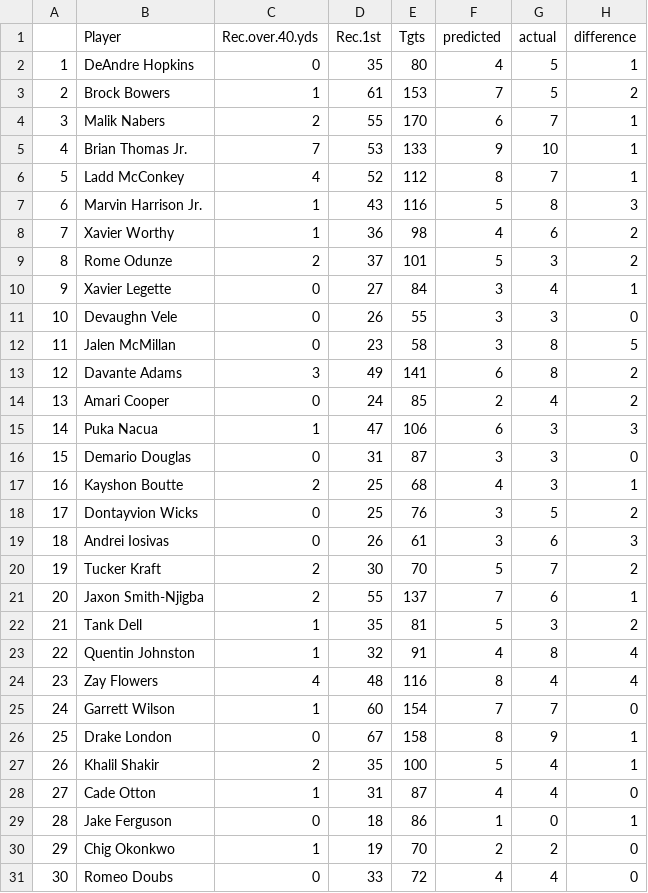
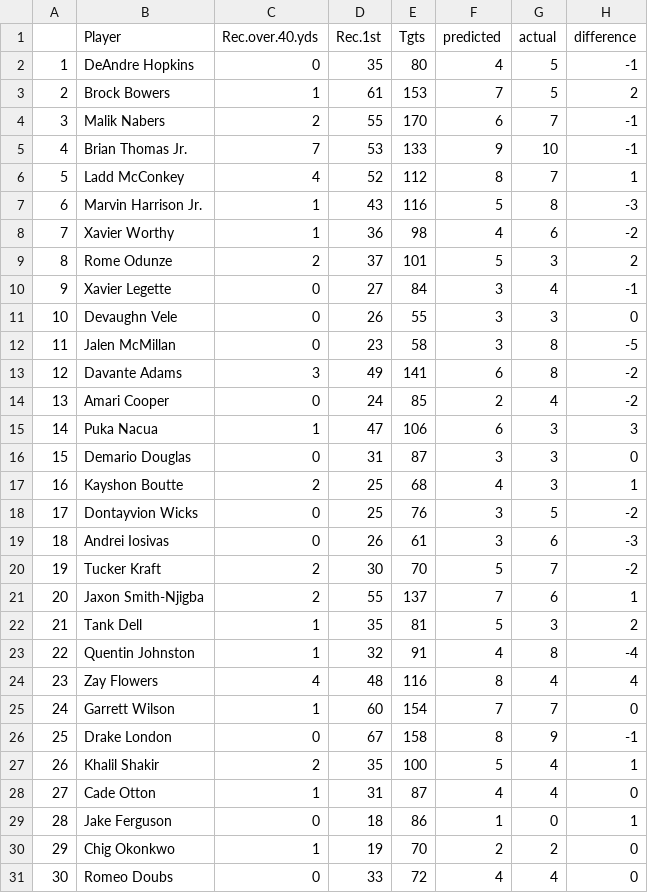
Before and after one commit to trista-d/stat321-project, a CSV file: statistical_modeling/deployment/touchdowns/td_predictions.csv, drawn as a sheet; only a part is shown; the diff covers the shown part only.

```diff
--- a/statistical_modeling/deployment/touchdowns/td_predictions.csv
+++ b/statistical_modeling/deployment/touchdowns/td_predictions.csv
@@ -1,15 +1,15 @@
 "","Player","Rec.over.40.yds","Rec.1st","Tgts","predicted","actual","difference"
-"1","DeAndre Hopkins",0,35,80,4,5,1
+"1","DeAndre Hopkins",0,35,80,4,5,-1
 "2","Brock Bowers",1,61,153,7,5,2
-"3","Malik Nabers",2,55,170,6,7,1
-"4","Brian Thomas Jr.",7,53,133,9,10,1
+"3","Malik Nabers",2,55,170,6,7,-1
+"4","Brian Thomas Jr.",7,53,133,9,10,-1
 "5","Ladd McConkey",4,52,112,8,7,1
-"6","Marvin Harrison Jr.",1,43,116,5,8,3
-"7","Xavier Worthy",1,36,98,4,6,2
+"6","Marvin Harrison Jr.",1,43,116,5,8,-3
+"7","Xavier Worthy",1,36,98,4,6,-2
 "8","Rome Odunze",2,37,101,5,3,2
-"9","Xavier Legette",0,27,84,3,4,1
+"9","Xavier Legette",0,27,84,3,4,-1
 "10","Devaughn Vele",0,26,55,3,3,0
-"11","Jalen McMillan",0,23,58,3,8,5
-"12","Davante Adams",3,49,141,6,8,2
-"13","Amari Cooper",0,24,85,2,4,2
+"11","Jalen McMillan",0,23,58,3,8,-5
+"12","Davante Adams",3,49,141,6,8,-2
+"13","Amari Cooper",0,24,85,2,4,-2
 "14","Puka Nacua",1,47,106,6,3,3
@@ -17,11 +17,11 @@
 "16","Kayshon Boutte",2,25,68,4,3,1
-"17","Dontayvion Wicks",0,25,76,3,5,2
-"18","Andrei Iosivas",0,26,61,3,6,3
-"19","Tucker Kraft",2,30,70,5,7,2
+"17","Dontayvion Wicks",0,25,76,3,5,-2
+"18","Andrei Iosivas",0,26,61,3,6,-3
+"19","Tucker Kraft",2,30,70,5,7,-2
 "20","Jaxon Smith-Njigba",2,55,137,7,6,1
 "21","Tank Dell",1,35,81,5,3,2
-"22","Quentin Johnston",1,32,91,4,8,4
+"22","Quentin Johnston",1,32,91,4,8,-4
 "23","Zay Flowers",4,48,116,8,4,4
 "24","Garrett Wilson",1,60,154,7,7,0
-"25","Drake London",0,67,158,8,9,1
+"25","Drake London",0,67,158,8,9,-1
 "26","Khalil Shakir",2,35,100,5,4,1
```
Also changed, not shown: 29 edited cells elsewhere in this file, statistical_modeling/deployment/salary/salary_predictions.csv, 4 other files.
